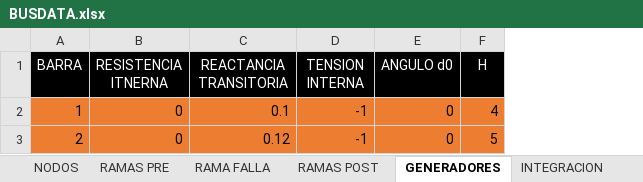
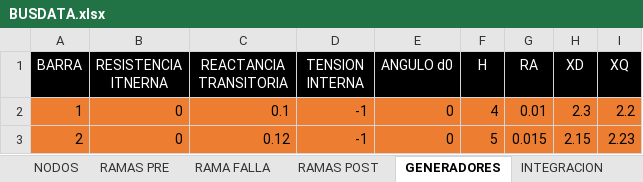
Before and after one commit to edumntg/Estabilidad-Transitoria-PIII, an Excel workbook: BUSDATA.xlsx, sheet GENERADORES, drawn as a sheet; values as stored, in another font and other column widths than the file's, no borders; the diff names each change by its address in the sheet, - before the commit and + after, or states it on an @@ line.

```diff
--- a/BUSDATA.xlsx (sheet GENERADORES)
+++ b/BUSDATA.xlsx (sheet GENERADORES)
+column G (RA), rows 2-3: 0.01 | 0.015
+column H (XD), rows 2-3: 2.3 | 2.15
+column I (XQ), rows 2-3: 2.2 | 2.23
```
Also changed, not shown: sheet RAMA FALLA, sheet RAMAS POST, sheet RAMAS PRE, sheet NODOS, Datos9barras_confalla.xlsx, 9 other files.
